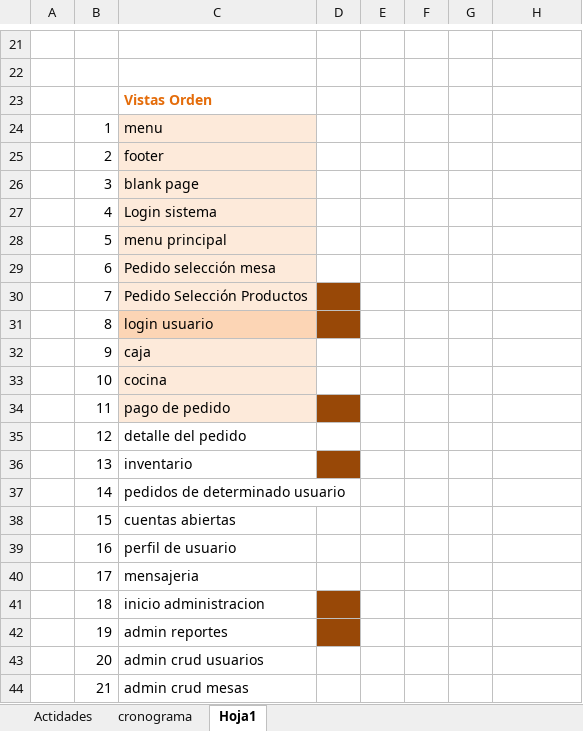
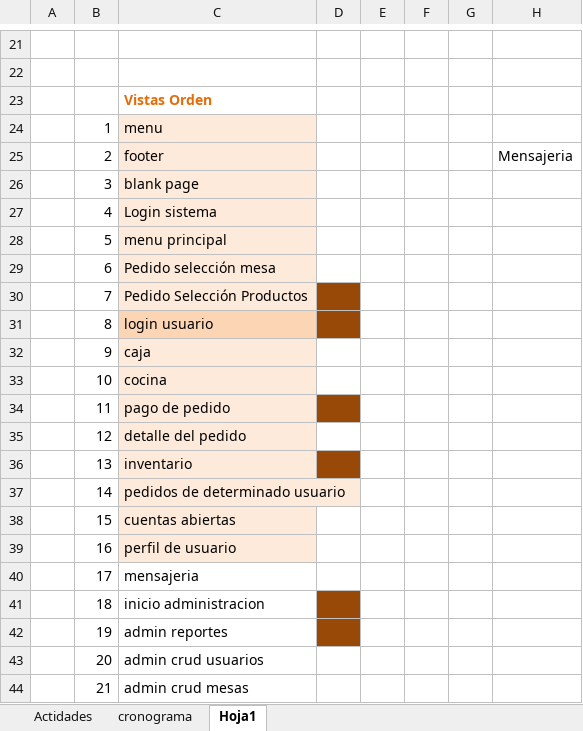
Before and after one commit to david756/-systemv2, an Excel workbook: Modeler/CronogramaGeneral.xlsx, sheet Hoja1, drawn as a sheet; only a part is shown, gaps mark what is left out; values as stored, in another font and other column widths than the file's, no borders; the diff names each change by its address in the sheet, - before the commit and + after, or states it on an @@ line.

```diff
--- a/Modeler/CronogramaGeneral.xlsx (sheet Hoja1)
+++ b/Modeler/CronogramaGeneral.xlsx (sheet Hoja1)
-H25: (empty)
+H25: Mensajeria
-C35:C39 fill: none
+C35:C39 fill: #FDEADA
```
Also changed, not shown: 9 other files.
